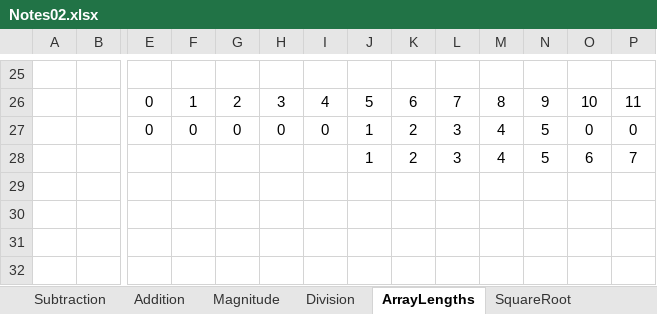
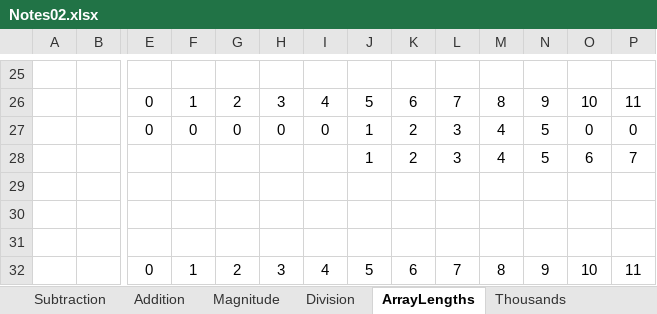
Before and after one commit to MikeAustin71/mathopsgo, an Excel workbook: notes/Notes02.xlsx, sheet ArrayLengths, drawn as a sheet; only a part is shown, gaps mark what is left out; values as stored, in another font and other column widths than the file's, no borders; rows hold the shown columns only; the diff names each change by its address in the sheet, - before the commit and + after, or states it on an @@ line.

```diff
--- a/notes/Notes02.xlsx (sheet ArrayLengths)
+++ b/notes/Notes02.xlsx (sheet ArrayLengths)
+sheet tab: Thousands
+row 29: (empty)
+row 30: (empty)
+row 31: (empty)
+row 32:  |  | 0 | 1 | 2 | 3 | 4 | 5 | 6 | 7 | 8 | 9 | 10 | 11
```
Also changed, not shown: 14 other files.
